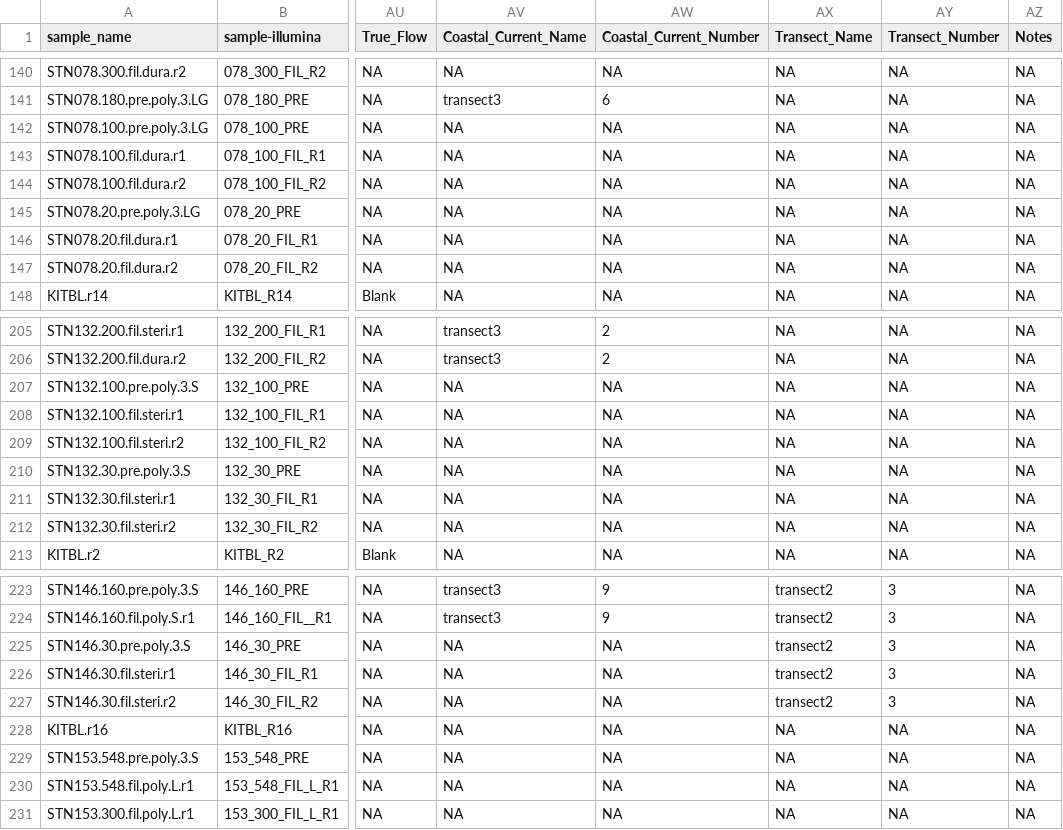
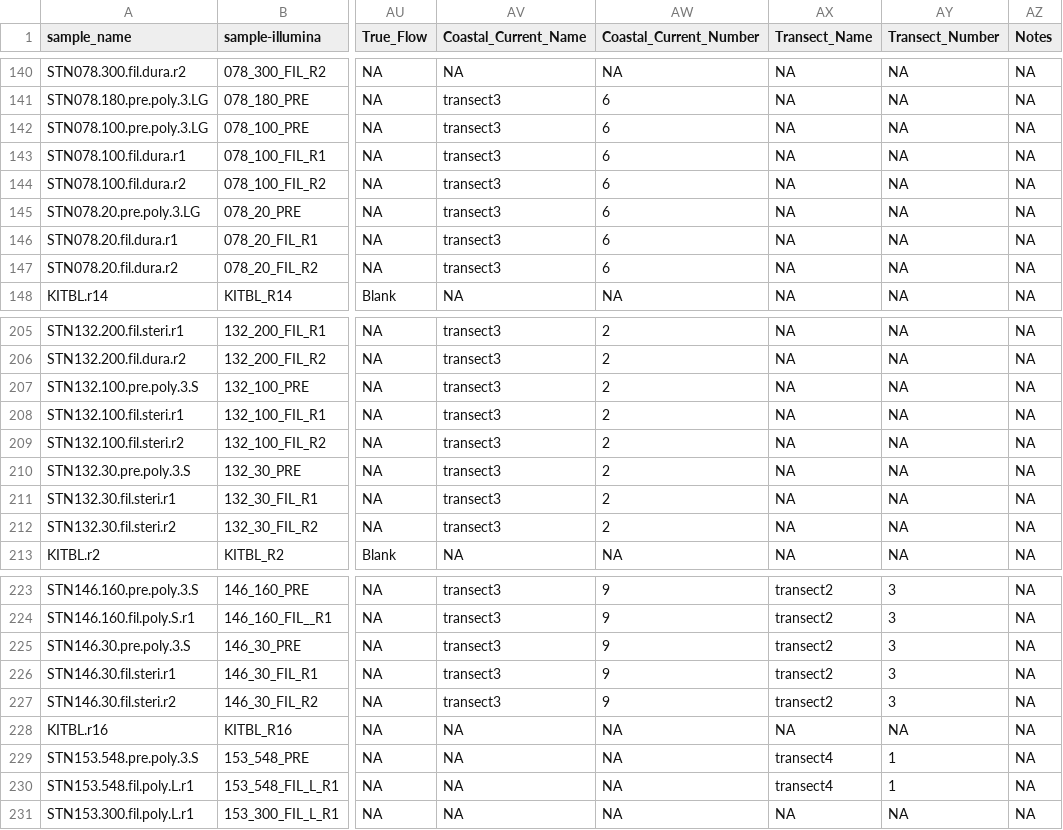
Before and after one commit to sierra-uga/ARTEMIS_MS_Project, a TSV file: required_files/artemis-eDNA-metadata-final.tsv, drawn as a sheet; only a part is shown, gaps mark what is left out; the diff covers the shown part only; the diff names each change by its address in the sheet, - before the commit and + after, or states it on an @@ line.

```diff
--- a/required_files/artemis-eDNA-metadata-final.tsv
+++ b/required_files/artemis-eDNA-metadata-final.tsv
-AV142:AV147 (Coastal_Current_Name): NA
+AV142:AV147 (Coastal_Current_Name): transect3
-AW142:AW147 (Coastal_Current_Number): NA
+AW142:AW147 (Coastal_Current_Number): 6
-AV207:AV212 (Coastal_Current_Name): NA
+AV207:AV212 (Coastal_Current_Name): transect3
-AW207:AW212 (Coastal_Current_Number): NA
+AW207:AW212 (Coastal_Current_Number): 2
-AV225:AV227 (Coastal_Current_Name): NA
+AV225:AV227 (Coastal_Current_Name): transect3
-AW225:AW227 (Coastal_Current_Number): NA
+AW225:AW227 (Coastal_Current_Number): 9
-AX229:AX230 (Transect_Name): NA
+AX229:AX230 (Transect_Name): transect4
-AY229:AY230 (Transect_Number): NA
+AY229:AY230 (Transect_Number): 1
```
Also changed, not shown: 78 edited cells elsewhere in this file, 4 other files.
